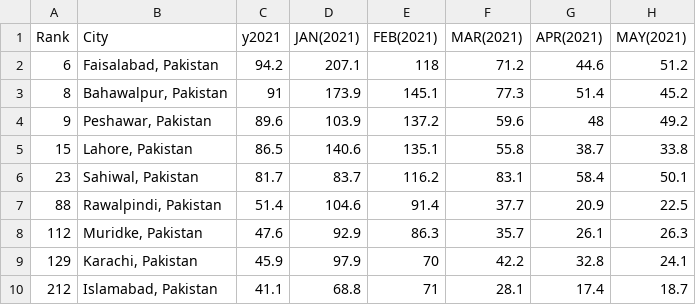
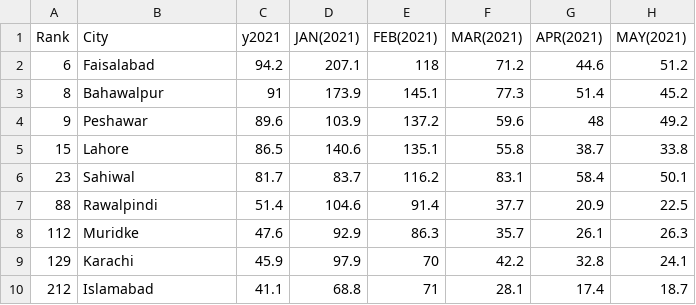
Before and after one commit to gokulviijayakumar/gokulvijayakumar.github.io, a CSV file: cw4/Pakistan.csv, drawn as a sheet; only a part is shown; the diff names each change by its address in the sheet, - before the commit and + after, or states it on an @@ line.

Commit message:
Update Pakistan.csv

```diff
--- a/cw4/Pakistan.csv
+++ b/cw4/Pakistan.csv
-B2 (City): Faisalabad, Pakistan
+B2 (City): Faisalabad
-B3 (City): Bahawalpur, Pakistan
+B3 (City): Bahawalpur
-B4 (City): Peshawar, Pakistan
+B4 (City): Peshawar
-B5 (City): Lahore, Pakistan
+B5 (City): Lahore
-B6 (City): Sahiwal, Pakistan
+B6 (City): Sahiwal
-B7 (City): Rawalpindi, Pakistan
+B7 (City): Rawalpindi
-B8 (City): Muridke, Pakistan
+B8 (City): Muridke
-B9 (City): Karachi, Pakistan
+B9 (City): Karachi
-B10 (City): Islamabad, Pakistan
+B10 (City): Islamabad
```
